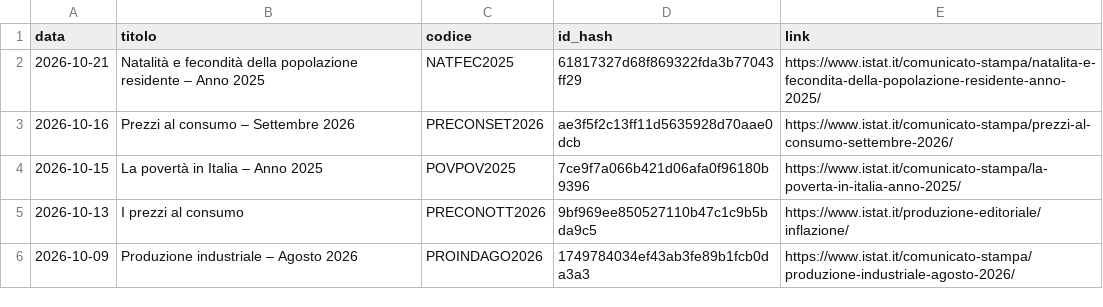
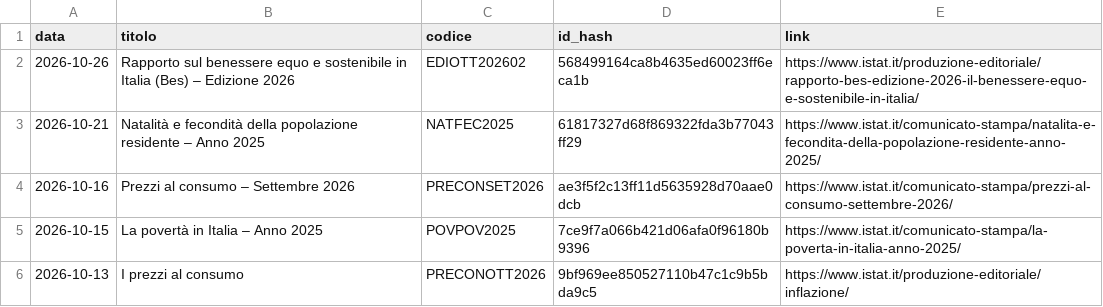
Before and after one commit to patrunomeister/IstatPressReleases, a CSV file: rss_latest_hash_output.csv, drawn as a sheet; only a part is shown; the shorter side is filled out with more unchanged rows; the diff names each change by its address in the sheet, - before the commit and + after, or states it on an @@ line.

```diff
--- a/rss_latest_hash_output.csv
+++ b/rss_latest_hash_output.csv
+row 2: 2026-10-26 | Rapporto sul benessere equo e sostenibile in Italia (Bes) – Edizione 2026 | EDIOTT202602 | 568499164ca8b4635ed60023ff6eca1b | https://www.istat.it/produzione-editoriale/rapporto-bes-edizione-2026-il-benessere-equo-e-sostenibile-in-italia/
```
Also changed, not shown: copyscape_log.csv, get_print_reviews.csv, 5 other files.
